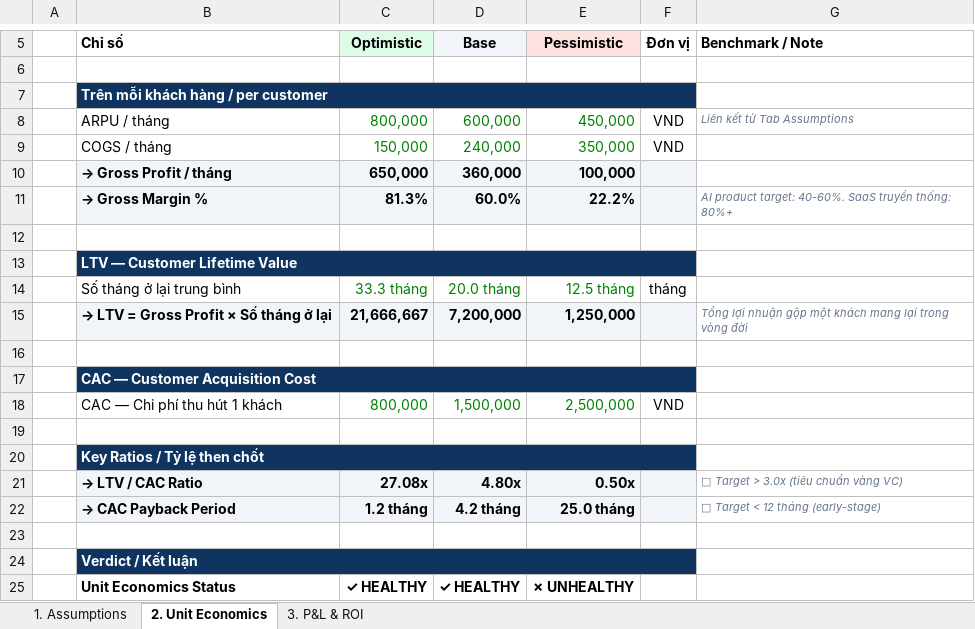
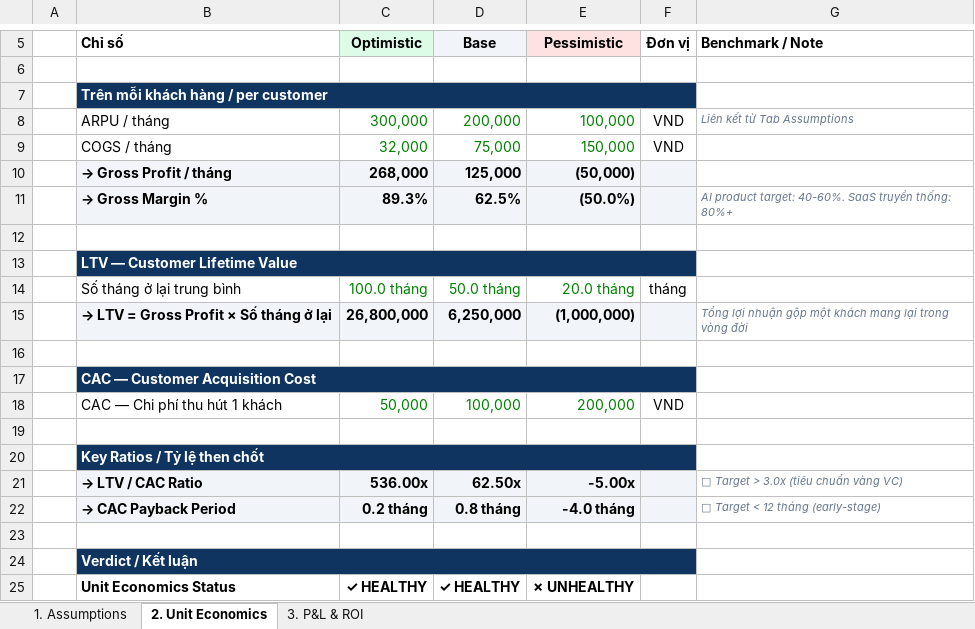
Before and after one commit to kagamikuro1024/Day18_2A202600383, an Excel workbook: Day18-AI-Product-Finance-Model.xlsx, sheet 2. Unit Economics, drawn as a sheet; only a part is shown, gaps mark what is left out; values as stored, in another font and other column widths than the file's, no borders; conditional formats not drawn; the diff names each change by its address in the sheet, - before the commit and + after, or states it on an @@ line.

```diff
--- a/Day18-AI-Product-Finance-Model.xlsx (sheet 2. Unit Economics)
+++ b/Day18-AI-Product-Finance-Model.xlsx (sheet 2. Unit Economics)
-C8 (Optimistic): 800,000
+C8 (Optimistic): 300,000
-D8 (Base): 600,000
+D8 (Base): 200,000
-E8 (Pessimistic): 450,000
+E8 (Pessimistic): 100,000
-C9 (Optimistic): 150,000
+C9 (Optimistic): 32,000
-D9 (Base): 240,000
+D9 (Base): 75,000
-E9 (Pessimistic): 350,000
+E9 (Pessimistic): 150,000
-C10 (Optimistic): 650,000
+C10 (Optimistic): 268,000
-D10 (Base): 360,000
+D10 (Base): 125,000
-E10 (Pessimistic): 100,000
+E10 (Pessimistic): (50,000)
-C11 (Optimistic): 81.3%
+C11 (Optimistic): 89.3%
-D11 (Base): 60.0%
+D11 (Base): 62.5%
-E11 (Pessimistic): 22.2%
+E11 (Pessimistic): (50.0%)
-C14 (Optimistic): 33.3 tháng
+C14 (Optimistic): 100.0 tháng
-D14 (Base): 20.0 tháng
+D14 (Base): 50.0 tháng
-E14 (Pessimistic): 12.5 tháng
+E14 (Pessimistic): 20.0 tháng
-C15 (Optimistic): 21,666,667
+C15 (Optimistic): 26,800,000
-D15 (Base): 7,200,000
+D15 (Base): 6,250,000
-E15 (Pessimistic): 1,250,000
+E15 (Pessimistic): (1,000,000)
-C18 (Optimistic): 800,000
+C18 (Optimistic): 50,000
-D18 (Base): 1,500,000
+D18 (Base): 100,000
-E18 (Pessimistic): 2,500,000
+E18 (Pessimistic): 200,000
-C21 (Optimistic): 27.08x
+C21 (Optimistic): 536.00x
-D21 (Base): 4.80x
+D21 (Base): 62.50x
-E21 (Pessimistic): 0.50x
+E21 (Pessimistic): -5.00x
-C22 (Optimistic): 1.2 tháng
+C22 (Optimistic): 0.2 tháng
-D22 (Base): 4.2 tháng
+D22 (Base): 0.8 tháng
-E22 (Pessimistic): 25.0 tháng
+E22 (Pessimistic): -4.0 tháng
```
Also changed, not shown: sheet 3. P&L & ROI, sheet 1. Assumptions, 6 other files.
